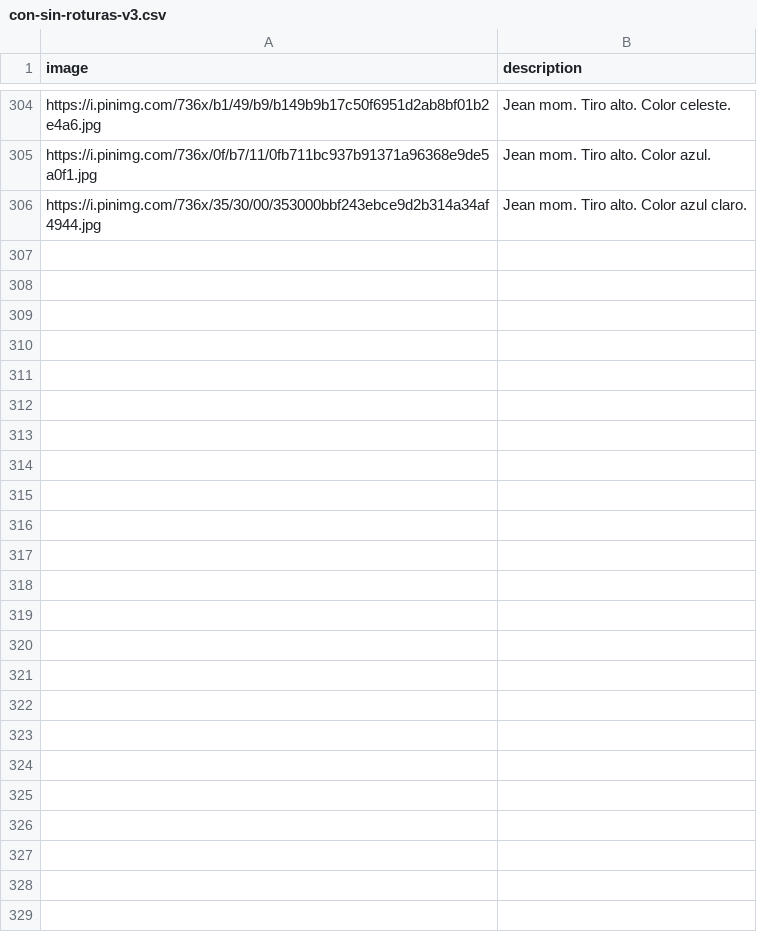
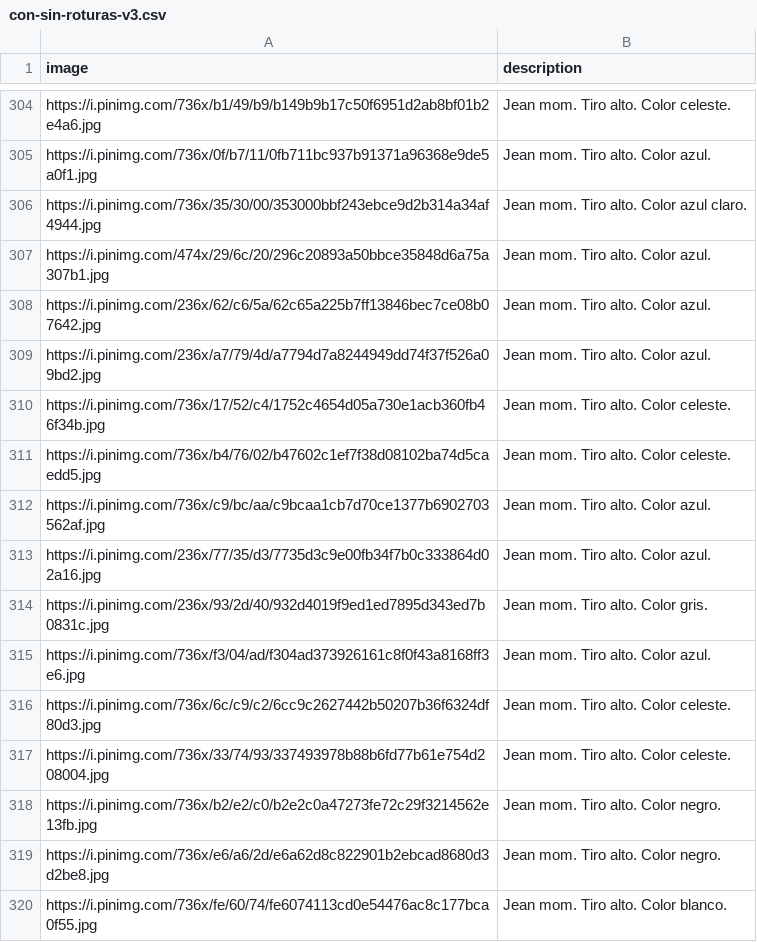
Before and after one commit to melijauregui/cherrypick_app, a CSV file: database/datasets/con-sin-roturas-v3.csv, drawn as a sheet; only a part is shown, gaps mark what is left out.

Commit message:
[WIP] balance types of jeans: wip: palazzo  con rotura y mom con rotura [FEAT] mom sin rotura

```diff
--- a/database/datasets/con-sin-roturas-v3.csv
+++ b/database/datasets/con-sin-roturas-v3.csv
@@ -308 +308,15 @@ https://i.pinimg.com/736x/0f/b7/11/0fb711bc937b91371a96368e9de5a0f1.jpg,Jean mom
 https://i.pinimg.com/736x/35/30/00/353000bbf243ebce9d2b314a34af4944.jpg,Jean mom. Tiro alto. Color azul claro.
+https://i.pinimg.com/474x/29/6c/20/296c20893a50bbce35848d6a75a307b1.jpg,Jean mom. Tiro alto. Color azul.
+https://i.pinimg.com/236x/62/c6/5a/62c65a225b7ff13846bec7ce08b07642.jpg,Jean mom. Tiro alto. Color azul.
+https://i.pinimg.com/236x/a7/79/4d/a7794d7a8244949dd74f37f526a09bd2.jpg,Jean mom. Tiro alto. Color azul.
+https://i.pinimg.com/736x/17/52/c4/1752c4654d05a730e1acb360fb46f34b.jpg,Jean mom. Tiro alto. Color celeste.
+https://i.pinimg.com/736x/b4/76/02/b47602c1ef7f38d08102ba74d5caedd5.jpg,Jean mom. Tiro alto. Color celeste.
+https://i.pinimg.com/736x/c9/bc/aa/c9bcaa1cb7d70ce1377b6902703562af.jpg,Jean mom. Tiro alto. Color azul.
+https://i.pinimg.com/236x/77/35/d3/7735d3c9e00fb34f7b0c333864d02a16.jpg,Jean mom. Tiro alto. Color azul.
+https://i.pinimg.com/236x/93/2d/40/932d4019f9ed1ed7895d343ed7b0831c.jpg,Jean mom. Tiro alto. Color gris.
+https://i.pinimg.com/736x/f3/04/ad/f304ad373926161c8f0f43a8168ff3e6.jpg,Jean mom. Tiro alto. Color azul.
+https://i.pinimg.com/736x/6c/c9/c2/6cc9c2627442b50207b36f6324df80d3.jpg,Jean mom. Tiro alto. Color celeste.
+https://i.pinimg.com/736x/33/74/93/337493978b88b6fd77b61e754d208004.jpg,Jean mom. Tiro alto. Color celeste.
+https://i.pinimg.com/736x/b2/e2/c0/b2e2c0a47273fe72c29f3214562e13fb.jpg,Jean mom. Tiro alto. Color negro.
+https://i.pinimg.com/736x/e6/a6/2d/e6a62d8c822901b2ebcad8680d3d2be8.jpg,Jean mom. Tiro alto. Color negro.
+https://i.pinimg.com/736x/fe/60/74/fe6074113cd0e54476ac8c177bca0f55.jpg,Jean mom. Tiro alto. Color blanco.
```
